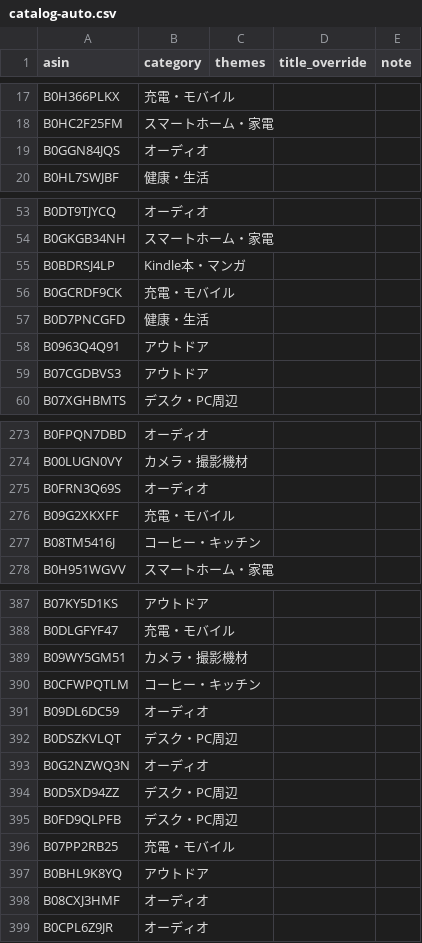
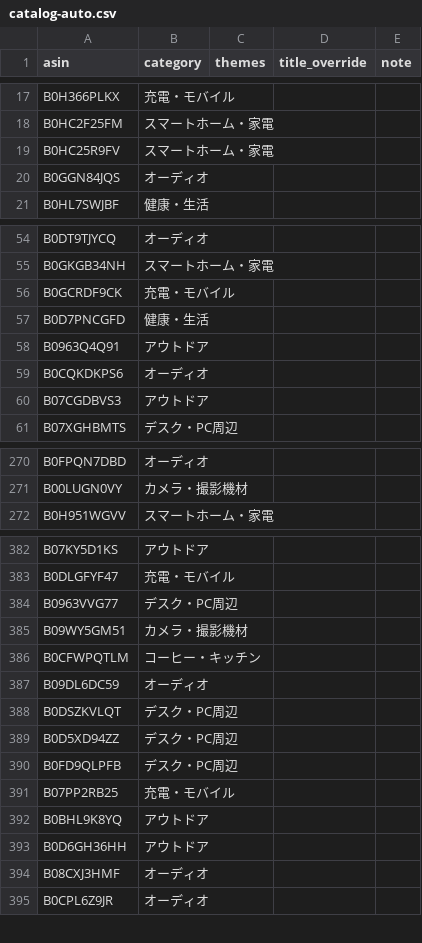
Before and after one commit to yokoichi/amazonsalematome, a CSV file: data/catalog-auto.csv, drawn as a sheet; only a part is shown, gaps mark what is left out; the diff covers the shown part only.

```diff
--- a/data/catalog-auto.csv
+++ b/data/catalog-auto.csv
@@ -18,2 +18,3 @@ B0H366PLKX,充電・モバイル,,,
 B0HC2F25FM,スマートホーム・家電,,,
+B0HC25R9FV,スマートホーム・家電,,,
 B0GGN84JQS,オーディオ,,,
@@ -54,3 +55,2 @@ B0DT9TJYCQ,オーディオ,,,
 B0GKGB34NH,スマートホーム・家電,,,
-B0BDRSJ4LP,Kindle本・マンガ,,,
 B0GCRDF9CK,充電・モバイル,,,
@@ -58,2 +58,3 @@ B0D7PNCGFD,健康・生活,,,
 B0963Q4Q91,アウトドア,,,
+B0CQKDKPS6,オーディオ,,,
 B07CGDBVS3,アウトドア,,,
@@ -274,5 +271,2 @@ B0FPQN7DBD,オーディオ,,,
 B00LUGN0VY,カメラ・撮影機材,,,
-B0FRN3Q69S,オーディオ,,,
-B09G2XKXFF,充電・モバイル,,,
-B08TM5416J,コーヒー・キッチン,,,
 B0H951WGVV,スマートホーム・家電,,,
@@ -388,2 +383,3 @@ B07KY5D1KS,アウトドア,,,
 B0DLGFYF47,充電・モバイル,,,
+B0963VVG77,デスク・PC周辺,,,
 B09WY5GM51,カメラ・撮影機材,,,
@@ -392,3 +388,2 @@ B09DL6DC59,オーディオ,,,
 B0DSZKVLQT,デスク・PC周辺,,,
-B0G2NZWQ3N,オーディオ,,,
 B0D5XD94ZZ,デスク・PC周辺,,,
@@ -397,2 +392,3 @@ B07PP2RB25,充電・モバイル,,,
 B0BHL9K8YQ,アウトドア,,,
+B0D6GH36HH,アウトドア,,,
 B08CXJ3HMF,オーディオ,,,
```
Also changed, not shown: 12 added rows, 11 removed rows, 5 moved rows and 1 edited cell elsewhere in this file, 1 other file.
